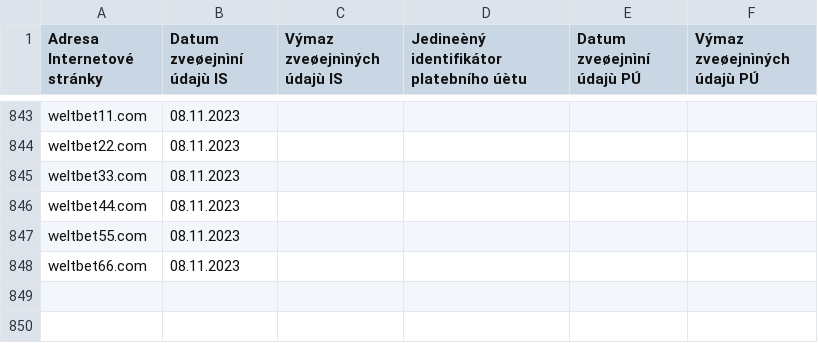
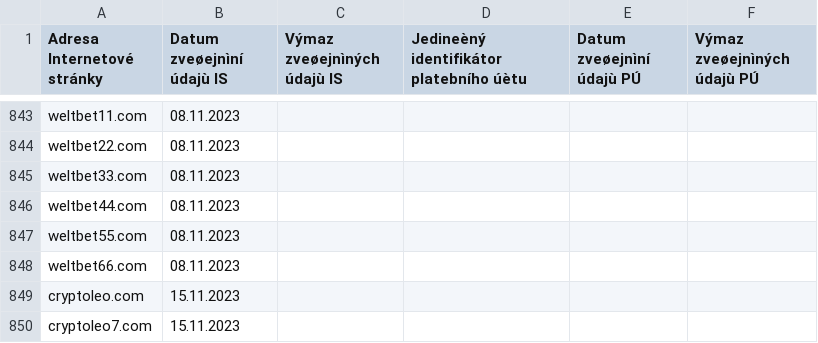
Before and after one commit to analogic/cz-gov-blocks, a CSV file: original/mfcr.csv, drawn as a sheet; only a part is shown, gaps mark what is left out; the diff names each change by its address in the sheet, - before the commit and + after, or states it on an @@ line.

```diff
--- a/original/mfcr.csv
+++ b/original/mfcr.csv
+row 849: cryptoleo.com | 15.11.2023
+row 850: cryptoleo7.com | 15.11.2023
```
Also changed, not shown: csv/mfcr.csv, 2 other files.
